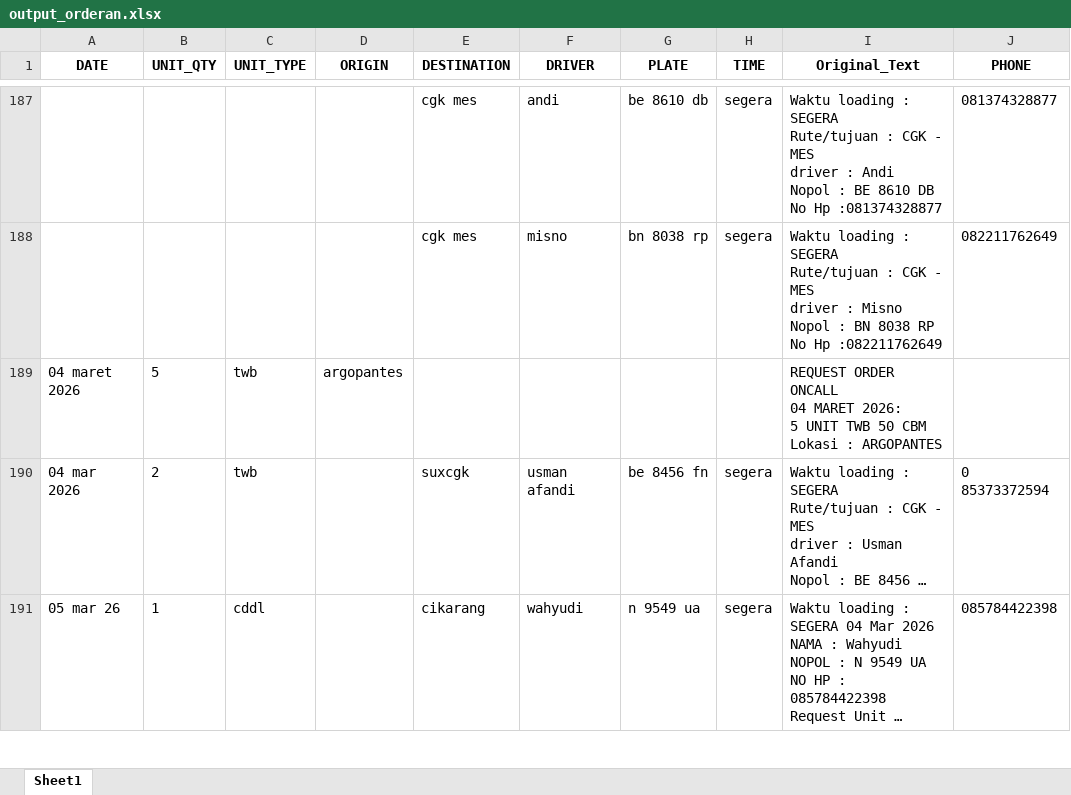
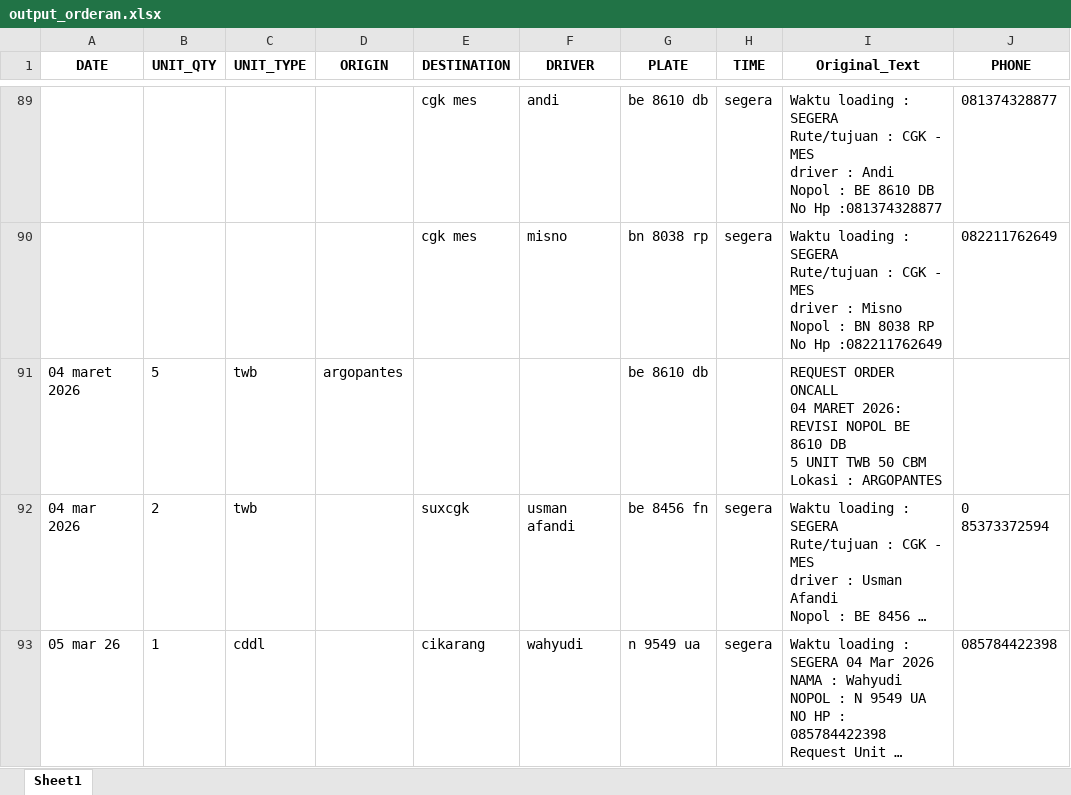
Before and after one commit to ALIFHAIKAL21/RAFAY_DP, an Excel workbook: output_orderan.xlsx, sheet Sheet1, drawn as a sheet; only a part is shown, gaps mark what is left out; long unchanged cells end in …; values as stored, in another font and other column widths than the file's, no borders; addresses are those after the commit; ↵ is a line break in a cell; the diff covers the shown part only; the diff names each change by its address in the sheet, - before the commit and + after, or states it on an @@ line.

```diff
--- a/output_orderan.xlsx (sheet Sheet1)
+++ b/output_orderan.xlsx (sheet Sheet1)
-G91 (PLATE): (empty)
+G91 (PLATE): be 8610 db
-I91 (Original_Text): …MARET 2026: ↵ 5 UNIT…
+I91 (Original_Text): …MARET 2026: ↵ REVISI NOPOL BE 8610 DB ↵ 5 UNIT…
```
Also changed, not shown: 9 added rows, 107 removed rows and 56 edited cells elsewhere in this sheet, 1 other file.
